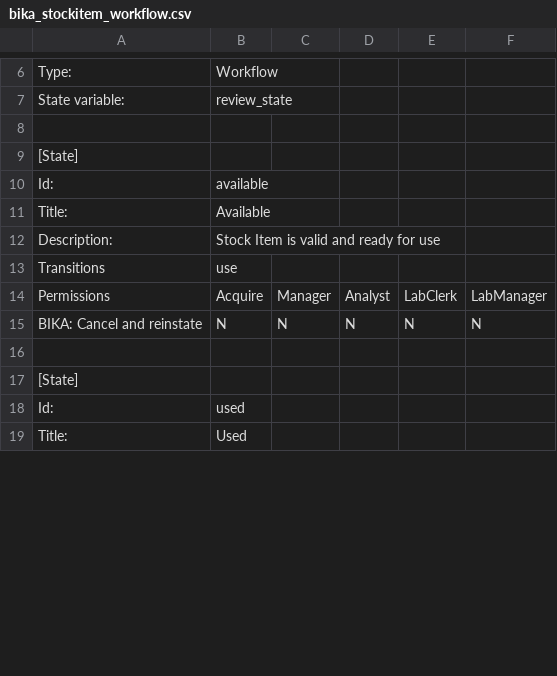
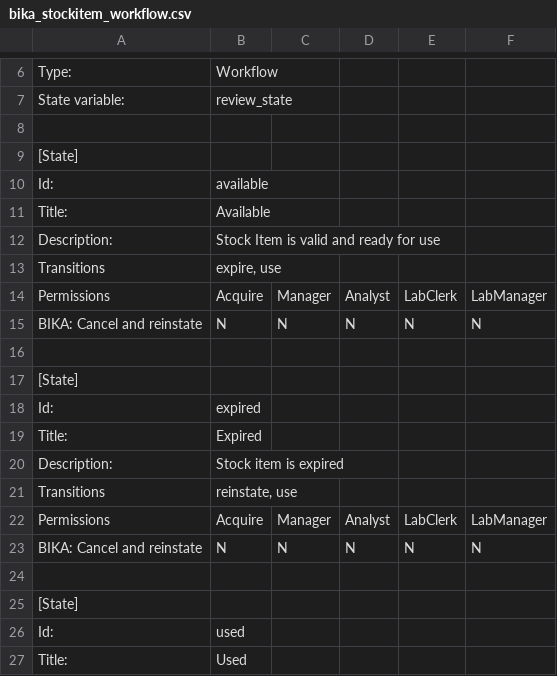
Before and after one commit to BaobabLims/baobab.lims, a CSV file: baobab/lims/profiles/default/workflow_csv/bika_stockitem_workflow.csv, drawn as a sheet; only a part is shown, gaps mark what is left out; the diff covers the shown part only.

Commit message:
Storage Management #16, Track expiry date on stock items

```diff
--- a/baobab/lims/profiles/default/workflow_csv/bika_stockitem_workflow.csv
+++ b/baobab/lims/profiles/default/workflow_csv/bika_stockitem_workflow.csv
@@ -12,3 +12,11 @@ Title:,Available,,,,,,,,,
 Description:,Stock Item is valid and ready for use,,,,,,,,,
-Transitions,use,,,,,,,,,
+Transitions,"expire, use",,,,,,,,,
+Permissions,Acquire,Manager,Analyst,LabClerk,LabManager
+BIKA: Cancel and reinstate,N,N,N,N,N
+,,,,,,,,,,
+[State],,,,,,,,,,
+Id:,expired,,,,,,,,,
+Title:,Expired,,,,,,,,,
+Description:,Stock item is expired,,,,,,,,,
+Transitions,"reinstate, use",,,,,,,,,
 Permissions,Acquire,Manager,Analyst,LabClerk,LabManager
```
Also changed, not shown: 14 added rows and 4 edited cells elsewhere in this file, 6 other files.
